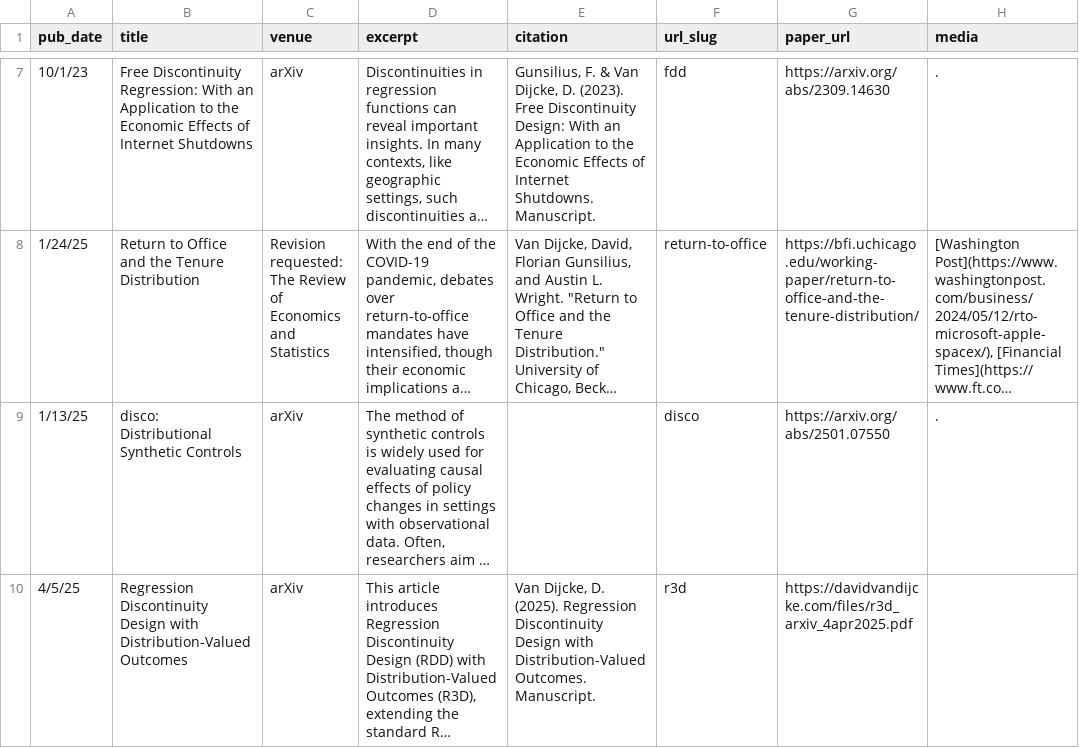
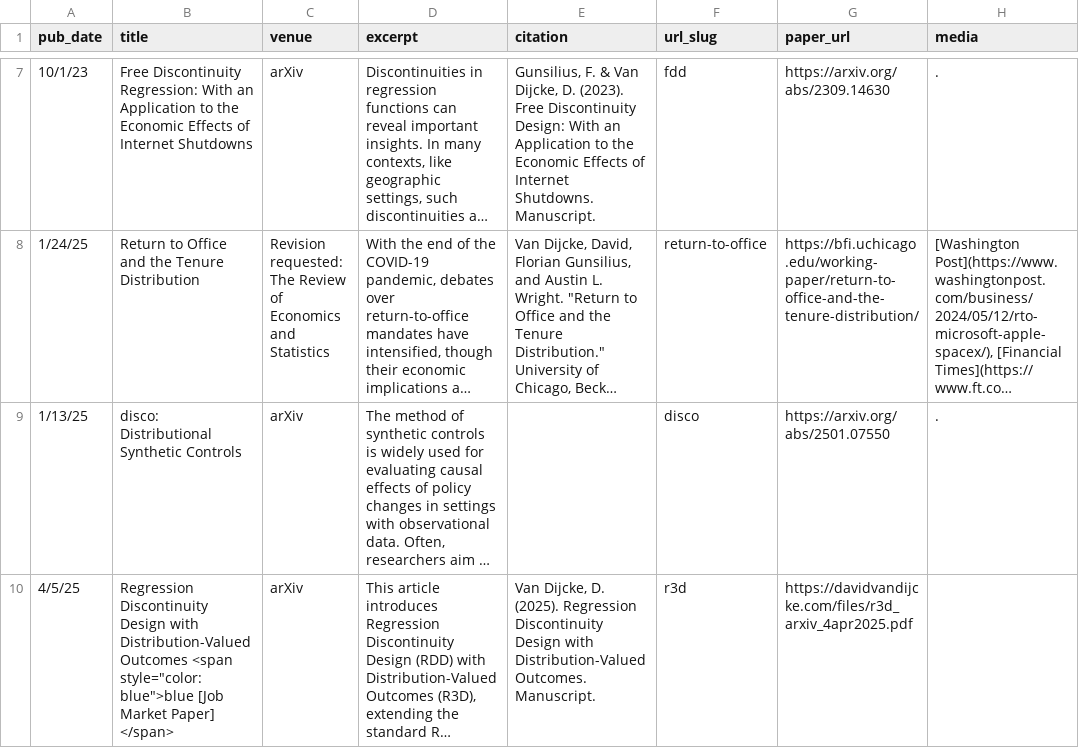
Before and after one commit to Davidvandijcke/davidvandijcke.github.io, a CSV file: markdown_generator/wps.csv, drawn as a sheet; only a part is shown, gaps mark what is left out; long unchanged cells end in …; the diff names each change by its address in the sheet, - before the commit and + after, or states it on an @@ line.

```diff
--- a/markdown_generator/wps.csv
+++ b/markdown_generator/wps.csv
-B10 (title): …Distribution-Valued Outcomes
+B10 (title): …Distribution-Valued Outcomes <span style="color:blue">blue [Job Market Paper] </span>
```
Also changed, not shown: 2 other files.
